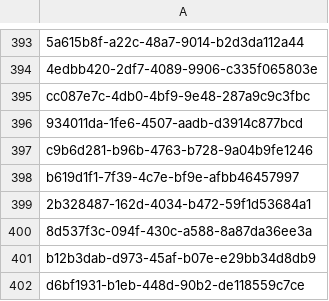
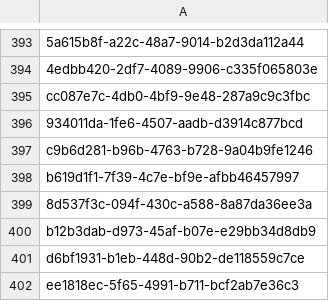
Before and after one commit to aprakash13/Test, a CSV file: AnalyticId.csv, drawn as a sheet; only a part is shown, gaps mark what is left out; the shorter side is filled out with more unchanged rows; the diff names each change by its address in the sheet, - before the commit and + after, or states it on an @@ line.

Commit message:
Update AnalyticId.csv

```diff
--- a/AnalyticId.csv
+++ b/AnalyticId.csv
-row 399: 2b328487-162d-4034-b472-59f1d53684a1
```
